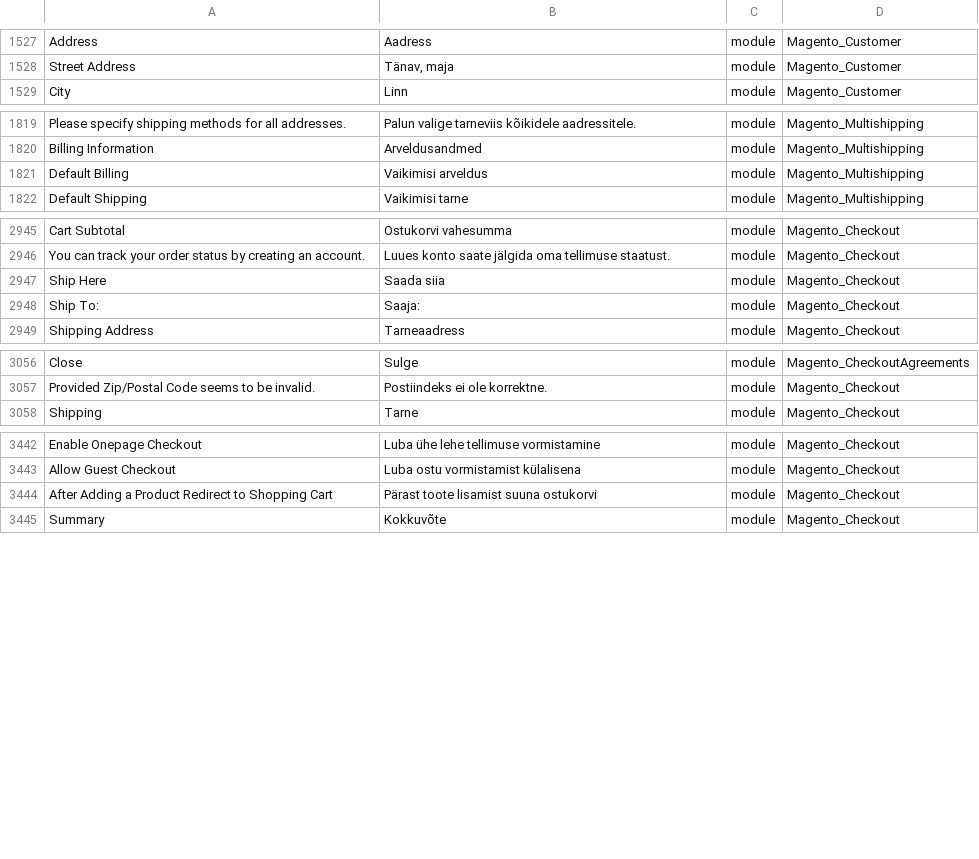
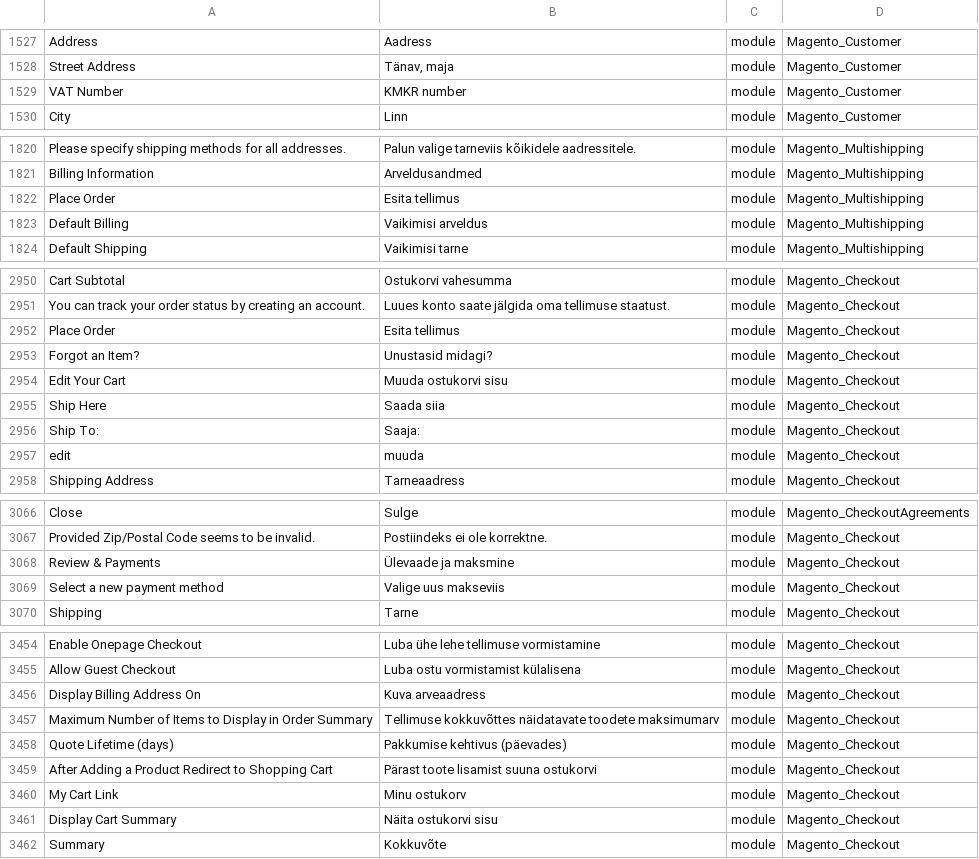
Before and after one commit to Magento2Translations/language_et_ee, a CSV file: et_EE.csv, drawn as a sheet; only a part is shown, gaps mark what is left out; the diff covers the shown part only; the diff names each change by its address in the sheet, - before the commit and + after, or states it on an @@ line.

```diff
--- a/et_EE.csv
+++ b/et_EE.csv
+row 1529: VAT Number | KMKR number | module | Magento_Customer
+row 1822: Place Order | Esita tellimus | module | Magento_Multishipping
+row 2952: Place Order | Esita tellimus | module | Magento_Checkout
+row 2953: Forgot an Item? | Unustasid midagi? | module | Magento_Checkout
+row 2954: Edit Your Cart | Muuda ostukorvi sisu | module | Magento_Checkout
+row 2957: edit | muuda | module | Magento_Checkout
+row 3068: Review & Payments | Ülevaade ja maksmine | module | Magento_Checkout
+row 3069: Select a new payment method | Valige uus makseviis | module | Magento_Checkout
+row 3456: Display Billing Address On | Kuva arveaadress | module | Magento_Checkout
+row 3457: Maximum Number of Items to Display in Order Summary | Tellimuse kokkuvõttes näidatavate toodete maksimumarv | module | Magento_Checkout
+row 3458: Quote Lifetime (days) | Pakkumise kehtivus (päevades) | module | Magento_Checkout
+row 3460: My Cart Link | Minu ostukorv | module | Magento_Checkout
+row 3461: Display Cart Summary | Näita ostukorvi sisu | module | Magento_Checkout
```
Also changed, not shown: 5 added rows elsewhere in this file, 1 other file.
